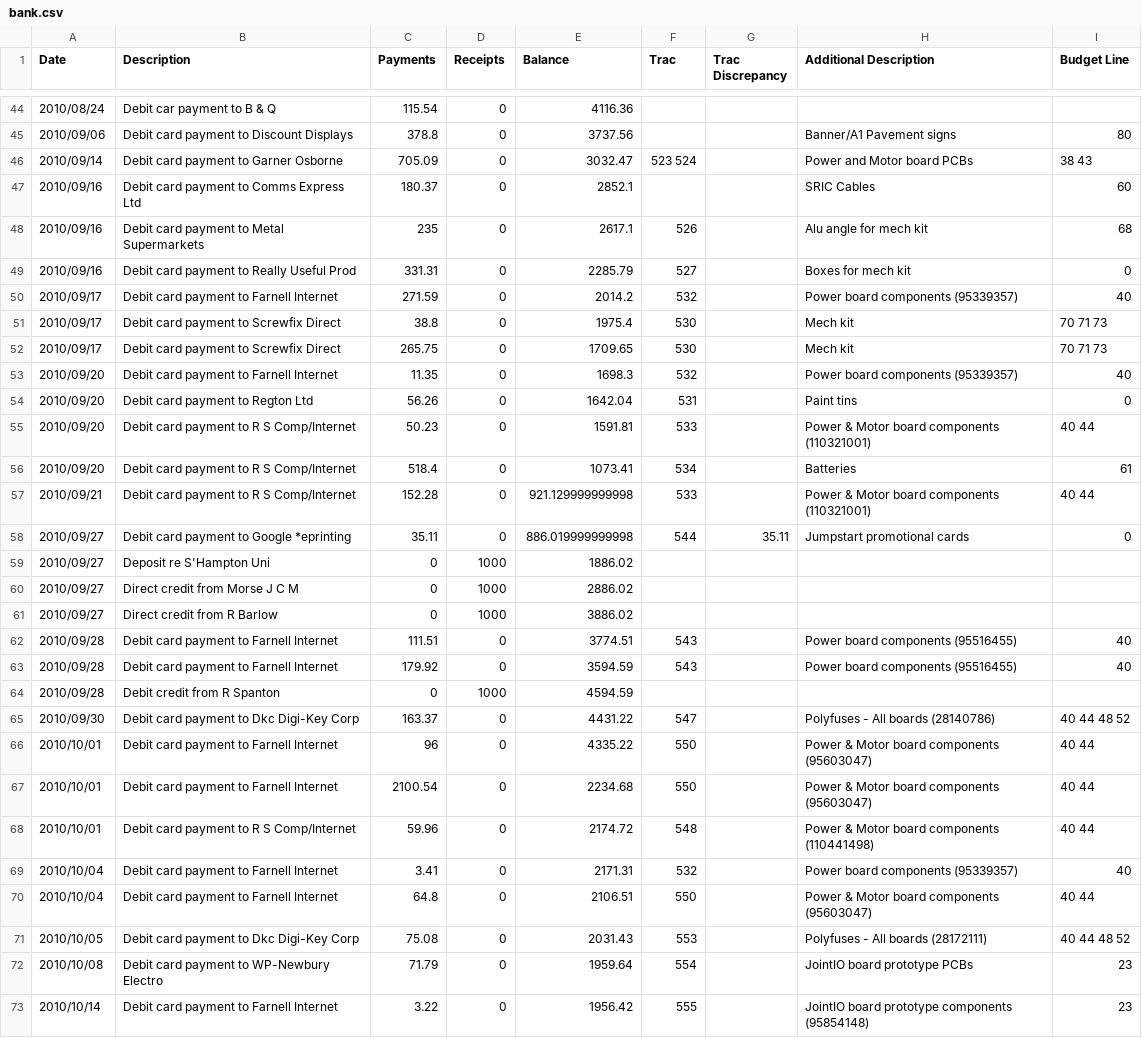
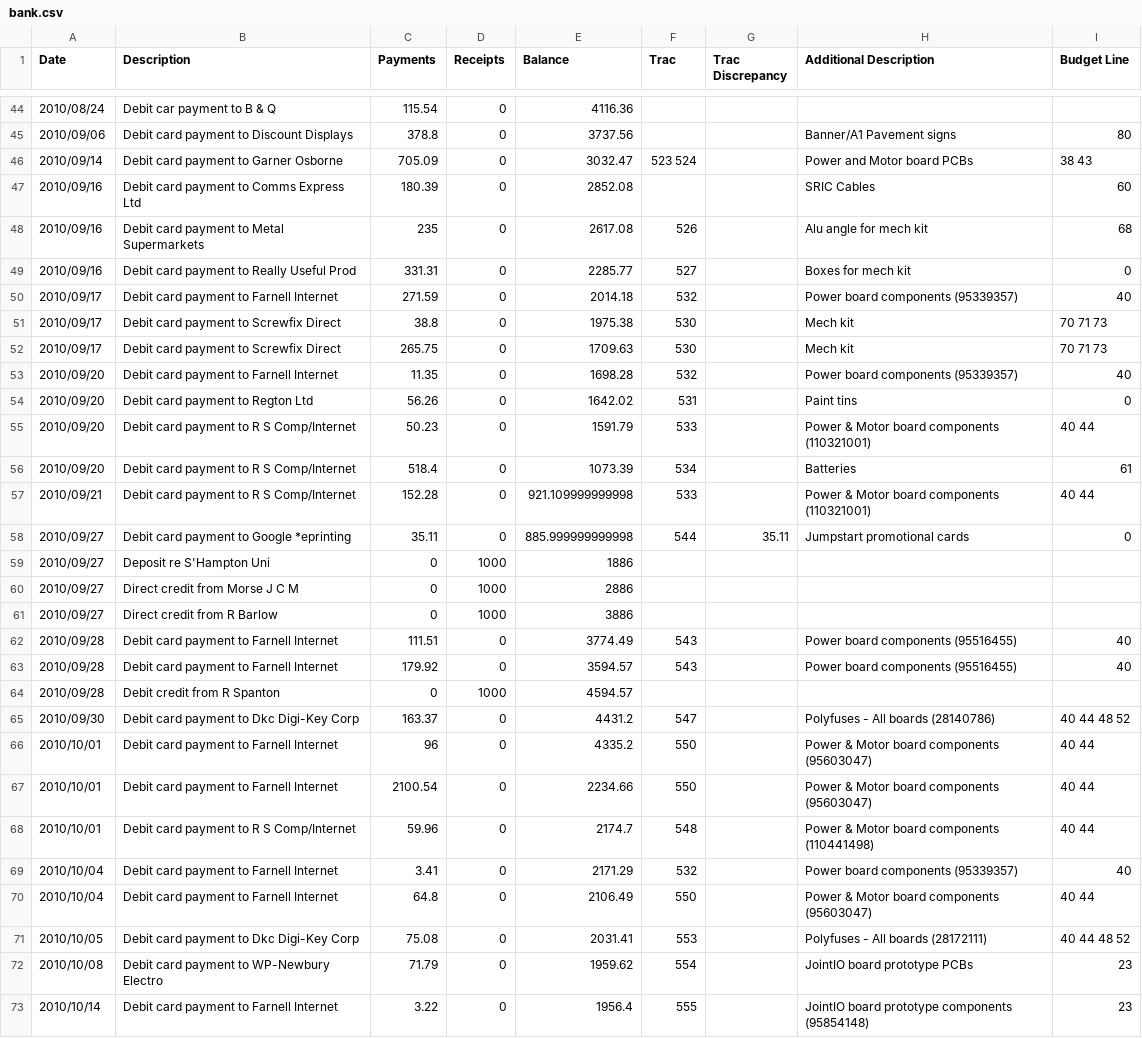
Before and after one commit to srobo-legacy/bank, a CSV file: bank.csv, drawn as a sheet; only a part is shown, gaps mark what is left out; the diff covers the shown part only.

Commit message:
Correct payment value for 16th Sept transaction
Was out by 2 pence.
Update balances as well.

```diff
--- a/bank.csv
+++ b/bank.csv
@@ -46,28 +46,28 @@ Date,Description,Payments,Receipts,Balance,Trac,"Trac Discrepancy","Additional D
 2010/09/14,"Debit card payment to Garner Osborne",705.09,0,3032.47,"523 524",,"Power and Motor board PCBs","38 43"
-2010/09/16,"Debit card payment to Comms Express Ltd",180.37,0,2852.1,,,"SRIC Cables",60
-2010/09/16,"Debit card payment to Metal Supermarkets",235,0,2617.1,526,,"Alu angle for mech kit",68
-2010/09/16,"Debit card payment to Really Useful Prod",331.31,0,2285.79,527,,"Boxes for mech kit",0
-2010/09/17,"Debit card payment to Farnell Internet",271.59,0,2014.2,532,,"Power board components (95339357)",40
-2010/09/17,"Debit card payment to Screwfix Direct",38.8,0,1975.4,530,,"Mech kit","70 71 73"
-2010/09/17,"Debit card payment to Screwfix Direct",265.75,0,1709.65,530,,"Mech kit","70 71 73"
-2010/09/20,"Debit card payment to Farnell Internet",11.35,0,1698.3,532,,"Power board components (95339357)",40
-2010/09/20,"Debit card payment to Regton Ltd",56.26,0,1642.04,531,,"Paint tins",0
-2010/09/20,"Debit card payment to R S Comp/Internet",50.23,0,1591.81,533,,"Power & Motor board components (110321001)","40 44"
-2010/09/20,"Debit card payment to R S Comp/Internet",518.4,0,1073.41,534,,Batteries,61
-2010/09/21,"Debit card payment to R S Comp/Internet",152.28,0,921.129999999998,533,,"Power & Motor board components (110321001)","40 44"
-2010/09/27,"Debit card payment to Google *eprinting",35.11,0,886.019999999998,544,35.11,"Jumpstart promotional cards",0
-2010/09/27,"Deposit re S'Hampton Uni",0,1000,1886.02,,,,
-2010/09/27,"Direct credit from Morse J C M",0,1000,2886.02,,,,
-2010/09/27,"Direct credit from R Barlow",0,1000,3886.02,,,,
-2010/09/28,"Debit card payment to Farnell Internet",111.51,0,3774.51,543,,"Power board components (95516455)",40
-2010/09/28,"Debit card payment to Farnell Internet",179.92,0,3594.59,543,,"Power board components (95516455)",40
-2010/09/28,"Debit credit from R Spanton",0,1000,4594.59,,,,
-2010/09/30,"Debit card payment to Dkc Digi-Key Corp",163.37,0,4431.22,547,,"Polyfuses - All boards (28140786)","40 44 48 52"
-2010/10/01,"Debit card payment to Farnell Internet",96,0,4335.22,550,,"Power & Motor board components (95603047)","40 44"
-2010/10/01,"Debit card payment to Farnell Internet",2100.54,0,2234.68,550,,"Power & Motor board components (95603047)","40 44"
-2010/10/01,"Debit card payment to R S Comp/Internet",59.96,0,2174.72,548,,"Power & Motor board components (110441498)","40 44"
-2010/10/04,"Debit card payment to Farnell Internet",3.41,0,2171.31,532,,"Power board components (95339357)",40
-2010/10/04,"Debit card payment to Farnell Internet",64.8,0,2106.51,550,,"Power & Motor board components (95603047)","40 44"
-2010/10/05,"Debit card payment to Dkc Digi-Key Corp",75.08,0,2031.43,553,,"Polyfuses - All boards (28172111)","40 44 48 52"
-2010/10/08,"Debit card payment to WP-Newbury Electro",71.79,0,1959.64,554,,"JointIO board prototype PCBs",23
-2010/10/14,"Debit card payment to Farnell Internet",3.22,0,1956.42,555,,"JointIO board prototype components (95854148)",23
+2010/09/16,"Debit card payment to Comms Express Ltd",180.39,0,2852.08,,,"SRIC Cables",60
+2010/09/16,"Debit card payment to Metal Supermarkets",235,0,2617.08,526,,"Alu angle for mech kit",68
+2010/09/16,"Debit card payment to Really Useful Prod",331.31,0,2285.77,527,,"Boxes for mech kit",0
+2010/09/17,"Debit card payment to Farnell Internet",271.59,0,2014.18,532,,"Power board components (95339357)",40
+2010/09/17,"Debit card payment to Screwfix Direct",38.8,0,1975.38,530,,"Mech kit","70 71 73"
+2010/09/17,"Debit card payment to Screwfix Direct",265.75,0,1709.63,530,,"Mech kit","70 71 73"
+2010/09/20,"Debit card payment to Farnell Internet",11.35,0,1698.28,532,,"Power board components (95339357)",40
+2010/09/20,"Debit card payment to Regton Ltd",56.26,0,1642.02,531,,"Paint tins",0
+2010/09/20,"Debit card payment to R S Comp/Internet",50.23,0,1591.79,533,,"Power & Motor board components (110321001)","40 44"
+2010/09/20,"Debit card payment to R S Comp/Internet",518.4,0,1073.39,534,,Batteries,61
+2010/09/21,"Debit card payment to R S Comp/Internet",152.28,0,921.109999999998,533,,"Power & Motor board components (110321001)","40 44"
+2010/09/27,"Debit card payment to Google *eprinting",35.11,0,885.999999999998,544,35.11,"Jumpstart promotional cards",0
+2010/09/27,"Deposit re S'Hampton Uni",0,1000,1886,,,,
+2010/09/27,"Direct credit from Morse J C M",0,1000,2886,,,,
+2010/09/27,"Direct credit from R Barlow",0,1000,3886,,,,
+2010/09/28,"Debit card payment to Farnell Internet",111.51,0,3774.49,543,,"Power board components (95516455)",40
+2010/09/28,"Debit card payment to Farnell Internet",179.92,0,3594.57,543,,"Power board components (95516455)",40
+2010/09/28,"Debit credit from R Spanton",0,1000,4594.57,,,,
+2010/09/30,"Debit card payment to Dkc Digi-Key Corp",163.37,0,4431.2,547,,"Polyfuses - All boards (28140786)","40 44 48 52"
+2010/10/01,"Debit card payment to Farnell Internet",96,0,4335.2,550,,"Power & Motor board components (95603047)","40 44"
+2010/10/01,"Debit card payment to Farnell Internet",2100.54,0,2234.66,550,,"Power & Motor board components (95603047)","40 44"
+2010/10/01,"Debit card payment to R S Comp/Internet",59.96,0,2174.7,548,,"Power & Motor board components (110441498)","40 44"
+2010/10/04,"Debit card payment to Farnell Internet",3.41,0,2171.29,532,,"Power board components (95339357)",40
+2010/10/04,"Debit card payment to Farnell Internet",64.8,0,2106.49,550,,"Power & Motor board components (95603047)","40 44"
+2010/10/05,"Debit card payment to Dkc Digi-Key Corp",75.08,0,2031.41,553,,"Polyfuses - All boards (28172111)","40 44 48 52"
+2010/10/08,"Debit card payment to WP-Newbury Electro",71.79,0,1959.62,554,,"JointIO board prototype PCBs",23
+2010/10/14,"Debit card payment to Farnell Internet",3.22,0,1956.4,555,,"JointIO board prototype components (95854148)",23
```
Also changed, not shown: 109 edited cells elsewhere in this file.
